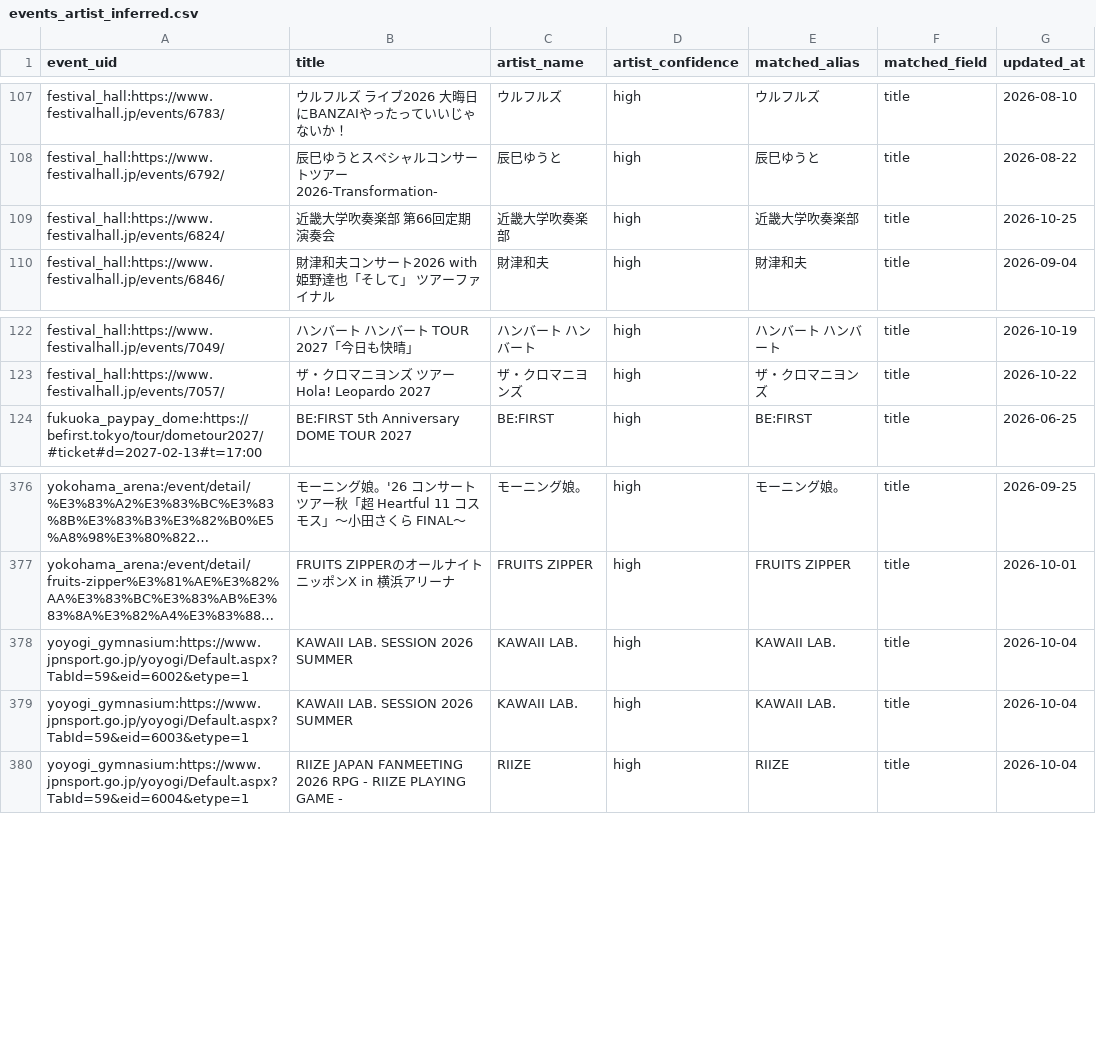
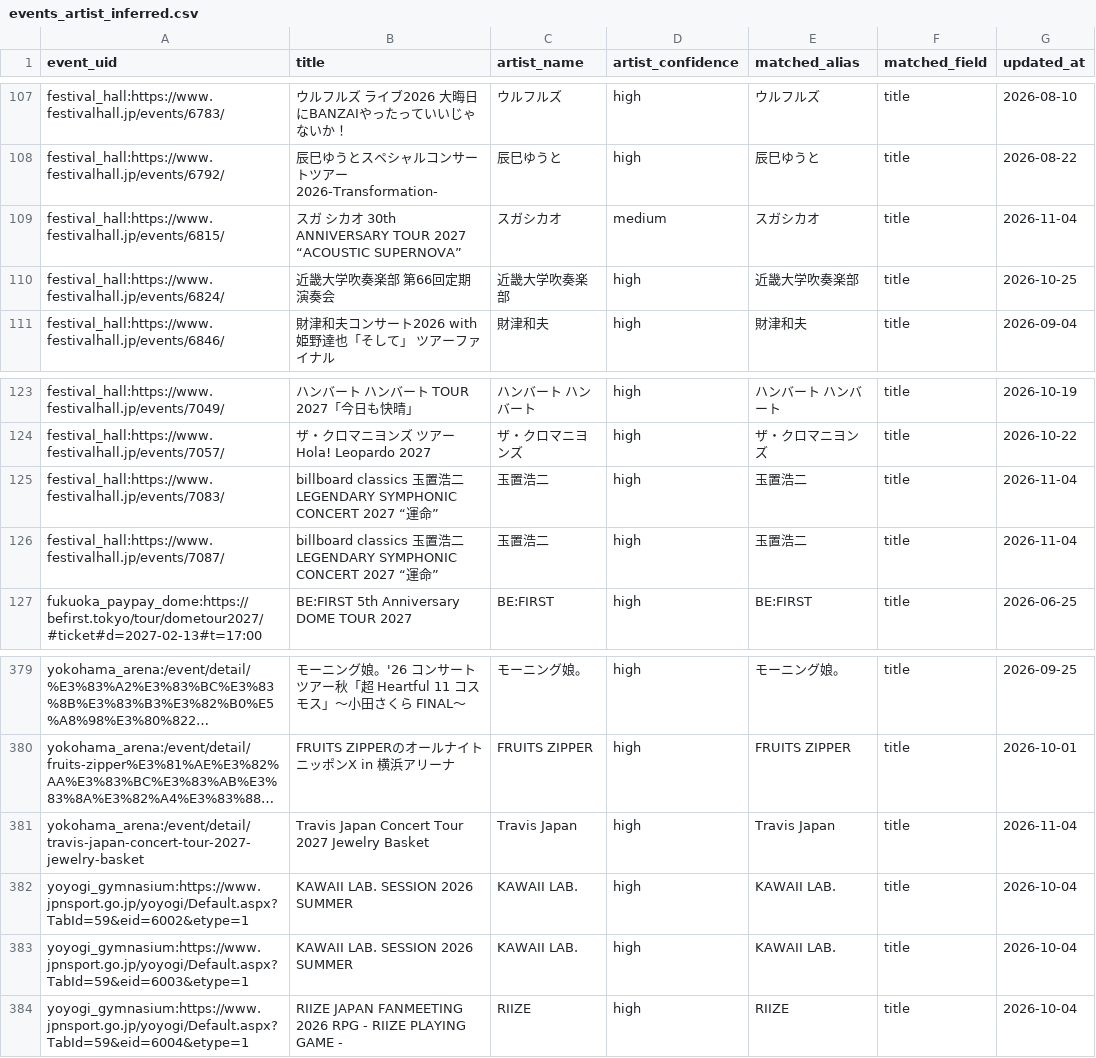
Before and after one commit to NemuKei/market-stats-viewer, a CSV file: data/events_artist_inferred.csv, drawn as a sheet; only a part is shown, gaps mark what is left out; long unchanged cells end in …; the diff names each change by its address in the sheet, - before the commit and + after, or states it on an @@ line.

```diff
--- a/data/events_artist_inferred.csv
+++ b/data/events_artist_inferred.csv
+row 109: festival_hall:https://www.festivalhall.jp/events/6815/ | スガ シカオ 30th ANNIVERSARY TOUR 2027 “ACOUSTIC SUPERNOVA” | スガシカオ | medium | スガシカオ | title | 2026-11-04
+row 125: festival_hall:https://www.festivalhall.jp/events/7083/ | billboard classics 玉置浩二 LEGENDARY SYMPHONIC CONCERT 2027 “運命” | 玉置浩二 | high | 玉置浩二 | title | 2026-11-04
+row 126: festival_hall:https://www.festivalhall.jp/events/7087/ | billboard classics 玉置浩二 LEGENDARY SYMPHONIC CONCERT 2027 “運命” | 玉置浩二 | high | 玉置浩二 | title | 2026-11-04
+row 381: yokohama_arena:/event/detail/travis-japan-concert-tour-2027-jewelry-basket | Travis Japan Concert Tour 2027 Jewelry Basket | Travis Japan | high | Travis Japan | title | 2026-11-04
```
Also changed, not shown: 2 other files.
